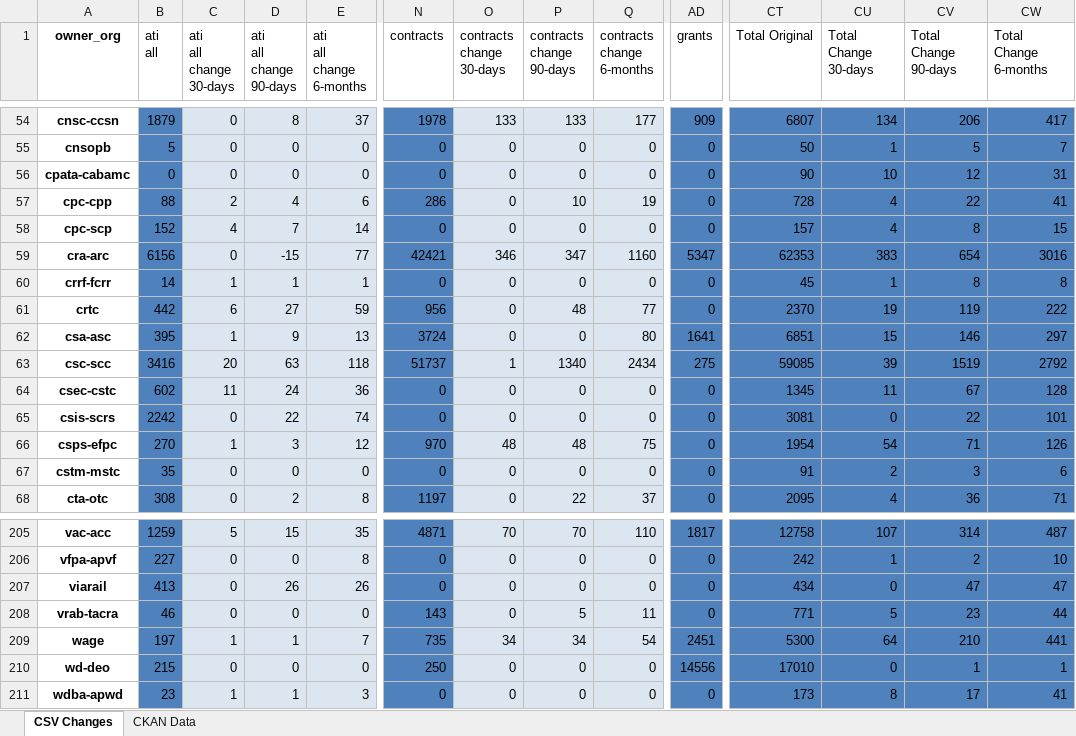
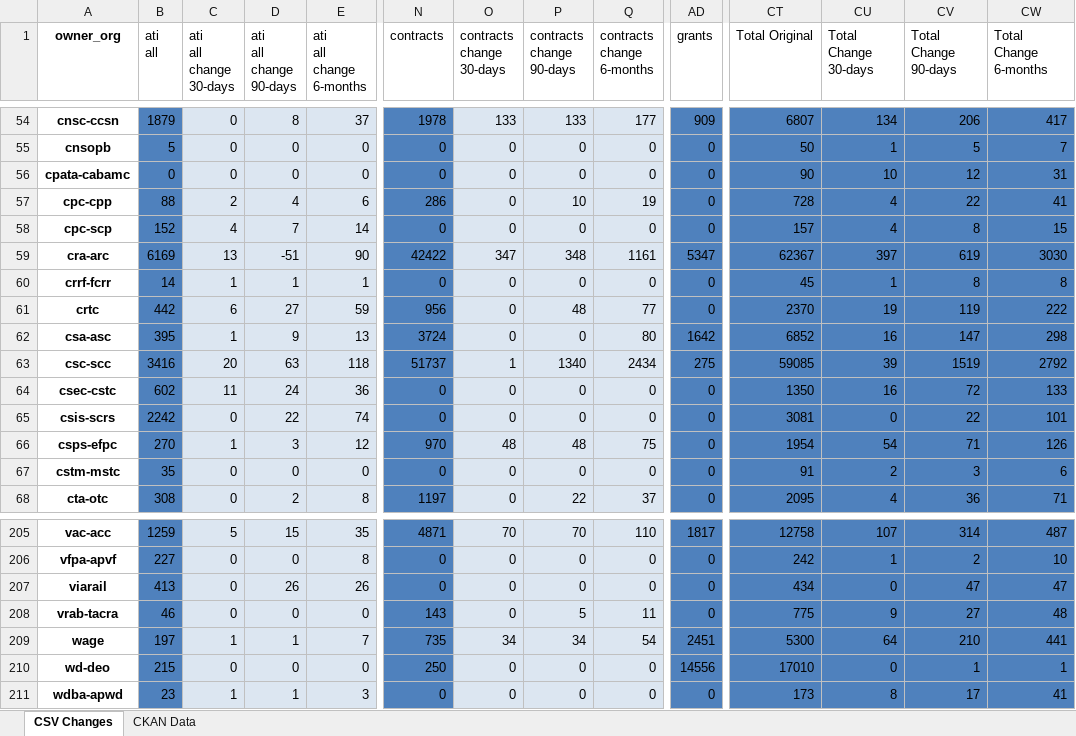
Before and after one commit to PatLittle/analytics-corporate-reporting, an Excel workbook: PD_CHANGES_RPT/PD_Activity.xlsx, sheet CSV Changes, drawn as a sheet; only a part is shown, gaps mark what is left out; values as stored, in another font and other column widths than the file's, no borders; the diff covers the shown part only; the diff names each change by its address in the sheet, - before the commit and + after, or states it on an @@ line.

```diff
--- a/PD_CHANGES_RPT/PD_Activity.xlsx (sheet CSV Changes)
+++ b/PD_CHANGES_RPT/PD_Activity.xlsx (sheet CSV Changes)
-B59 (ati all): 6156
+B59 (ati all): 6169
-C59 (ati all change 30-days): 0
+C59 (ati all change 30-days): 13
-D59 (ati all change 90-days): -15
+D59 (ati all change 90-days): -51
-E59 (ati all change 6-months): 77
+E59 (ati all change 6-months): 90
-N59 (contracts): 42421
+N59 (contracts): 42422
-O59 (contracts change 30-days): 346
+O59 (contracts change 30-days): 347
-P59 (contracts change 90-days): 347
+P59 (contracts change 90-days): 348
-Q59 (contracts change 6-months): 1160
+Q59 (contracts change 6-months): 1161
-CT59 (Total Original): 62353
+CT59 (Total Original): 62367
-CU59 (Total Change 30-days): 383
+CU59 (Total Change 30-days): 397
-CV59 (Total Change 90-days): 654
+CV59 (Total Change 90-days): 619
-CW59 (Total Change 6-months): 3016
+CW59 (Total Change 6-months): 3030
-AD62 (grants): 1641
+AD62 (grants): 1642
-CT62 (Total Original): 6851
+CT62 (Total Original): 6852
-CU62 (Total Change 30-days): 15
+CU62 (Total Change 30-days): 16
-CV62 (Total Change 90-days): 146
+CV62 (Total Change 90-days): 147
-CW62 (Total Change 6-months): 297
+CW62 (Total Change 6-months): 298
-CT64 (Total Original): 1345
+CT64 (Total Original): 1350
-CU64 (Total Change 30-days): 11
+CU64 (Total Change 30-days): 16
-CV64 (Total Change 90-days): 67
+CV64 (Total Change 90-days): 72
-CW64 (Total Change 6-months): 128
+CW64 (Total Change 6-months): 133
-CT208 (Total Original): 771
+CT208 (Total Original): 775
-CU208 (Total Change 30-days): 5
+CU208 (Total Change 30-days): 9
-CV208 (Total Change 90-days): 23
+CV208 (Total Change 90-days): 27
-CW208 (Total Change 6-months): 44
+CW208 (Total Change 6-months): 48
```
Also changed, not shown: 129 edited cells elsewhere in this sheet, sheet CKAN Data, 2 other files.
